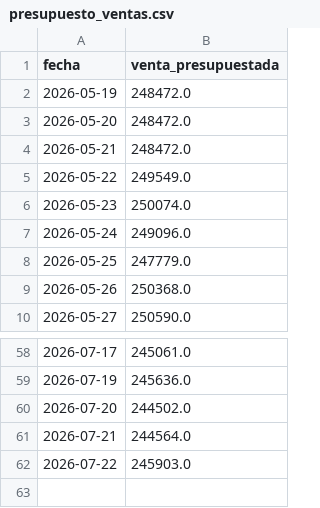
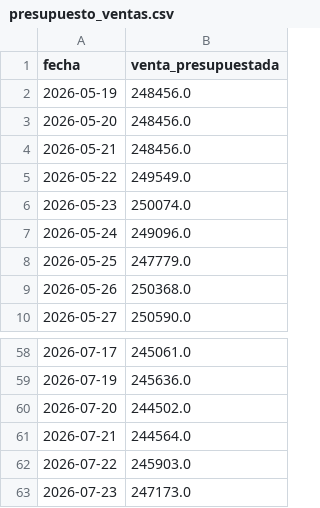
Before and after one commit to jmc76/analisis-ventas-python, a CSV file: data/processed/presupuesto_ventas.csv, drawn as a sheet; only a part is shown, gaps mark what is left out.

```diff
--- a/data/processed/presupuesto_ventas.csv
+++ b/data/processed/presupuesto_ventas.csv
@@ -1,5 +1,5 @@
 fecha,venta_presupuestada
-2026-05-19,248472.0
-2026-05-20,248472.0
-2026-05-21,248472.0
+2026-05-19,248456.0
+2026-05-20,248456.0
+2026-05-21,248456.0
 2026-05-22,249549.0
@@ -62 +62,2 @@ fecha,venta_presupuestada
 2026-07-22,245903.0
+2026-07-23,247173.0
```
Also changed, not shown: data/processed/gastos_historico.csv, 6 other files.
